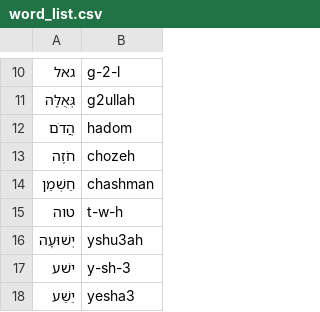
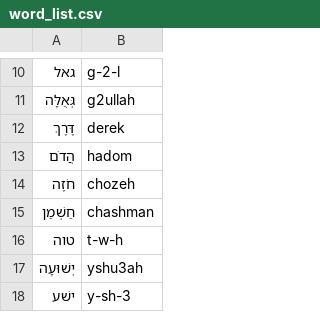
Before and after one commit to pthu/sahd, a CSV file: word_list.csv, drawn as a sheet; only a part is shown, gaps mark what is left out; the shorter side is filled out with more unchanged rows.

```diff
--- a/word_list.csv
+++ b/word_list.csv
@@ -11,2 +11,3 @@
 גְּאֻלָּה,g2ullah
+דֶּרֶךְ,derek
 הֲדֹם,hadom
```
Also changed, not shown: 37 other files.
